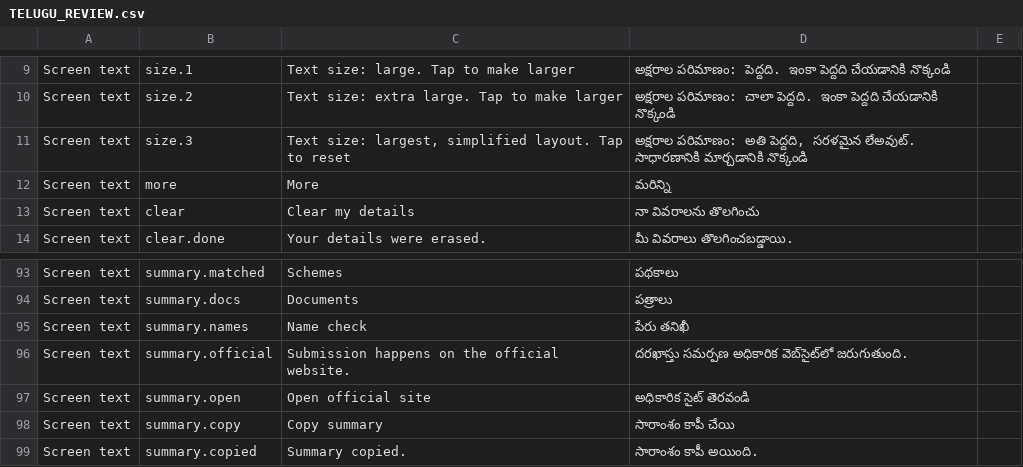
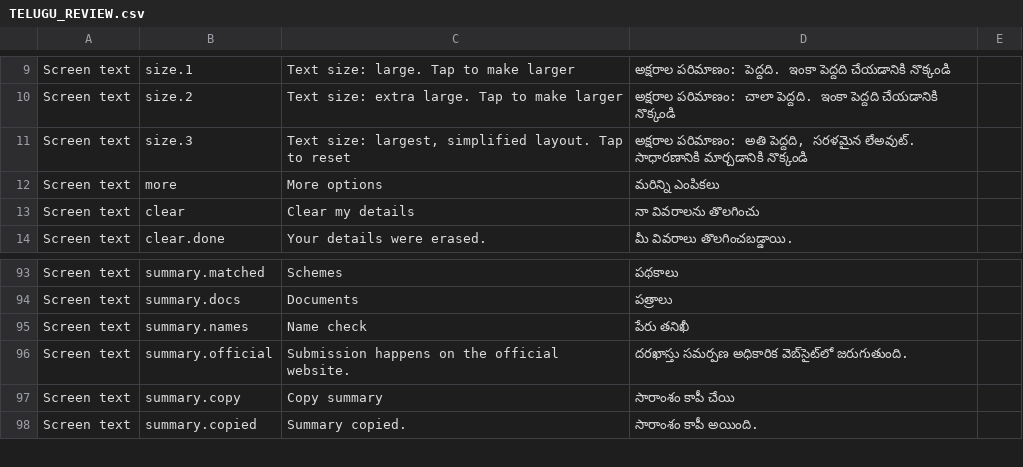
Before and after one commit to Prad-13/SevaSahayak, a CSV file: TELUGU_REVIEW.csv, drawn as a sheet; only a part is shown, gaps mark what is left out; the diff covers the shown part only.

```diff
--- a/TELUGU_REVIEW.csv
+++ b/TELUGU_REVIEW.csv
@@ -11,3 +11,3 @@
 "Screen text","size.3","Text size: largest, simplified layout. Tap to reset","అక్షరాల పరిమాణం: అతి పెద్దది, సరళమైన లేఅవుట్. సాధారణానికి మార్చడానికి నొక్కండి",""
-"Screen text","more","More","మరిన్ని",""
+"Screen text","more","More options","మరిన్ని ఎంపికలు",""
 "Screen text","clear","Clear my details","నా వివరాలను తొలగించు",""
@@ -96,3 +96,2 @@
 "Screen text","summary.official","Submission happens on the official website.","దరఖాస్తు సమర్పణ అధికారిక వెబ్‌సైట్‌లో జరుగుతుంది.",""
-"Screen text","summary.open","Open official site","అధికారిక సైట్ తెరవండి",""
 "Screen text","summary.copy","Copy summary","సారాంశం కాపీ చేయి",""
```
Also changed, not shown: 7 added rows, 2 removed rows and 10 edited cells elsewhere in this file, 9 other files.
